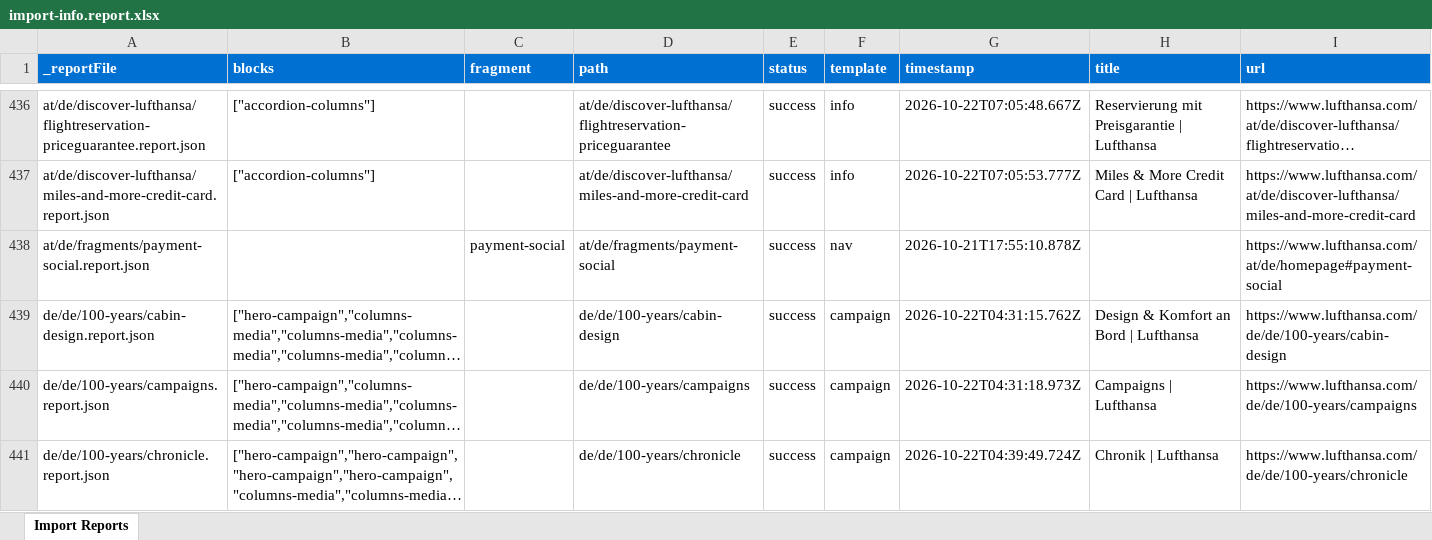
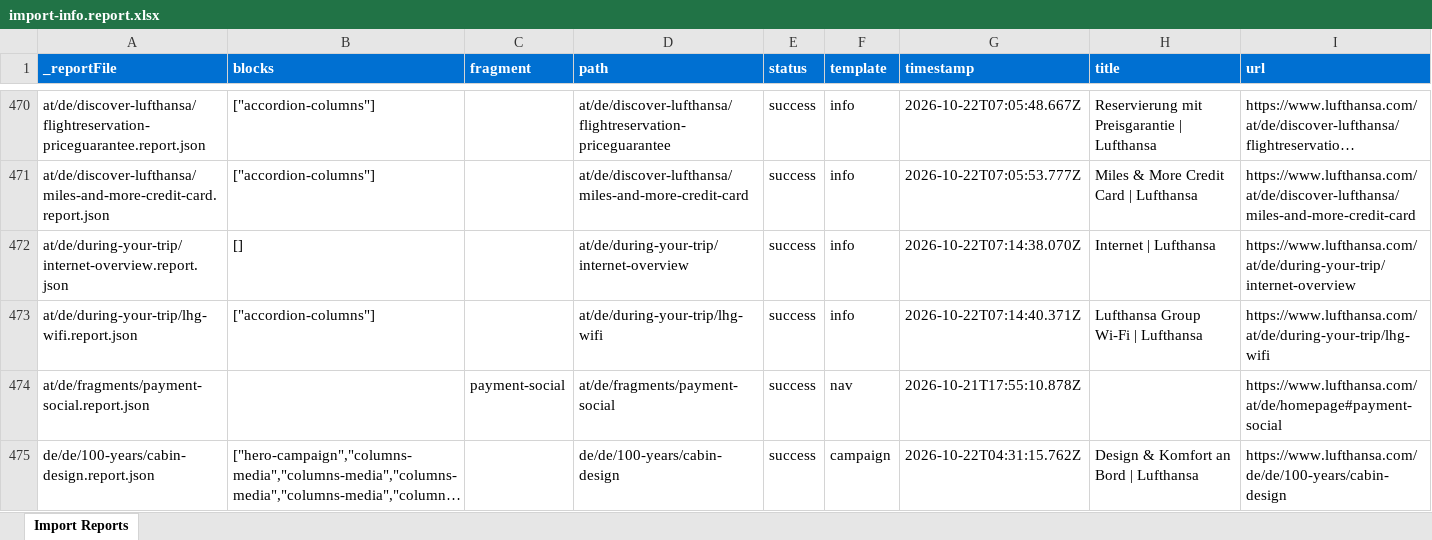
Before and after one commit to moved-permanently/lh-com, an Excel workbook: tools/importer/reports/import-info.report.xlsx, sheet Import Reports, drawn as a sheet; only a part is shown, gaps mark what is left out; the shorter side is filled out with more unchanged rows; long unchanged cells end in …; values as stored, in another font and other column widths than the file's, no borders; the diff covers the shown part only; the diff names each change by its address in the sheet, - before the commit and + after, or states it on an @@ line.

```diff
--- a/tools/importer/reports/import-info.report.xlsx (sheet Import Reports)
+++ b/tools/importer/reports/import-info.report.xlsx (sheet Import Reports)
+row 472: at/de/during-your-trip/internet-overview.report.json | [] |  | at/de/during-your-trip/internet-overview | success | info | 2026-10-22T07:14:38.070Z | Internet | Lufthansa | https://www.lufthansa.com/at/de/during-your-trip/internet-overview
+row 473: at/de/during-your-trip/lhg-wifi.report.json | ["accordion-columns"] |  | at/de/during-your-trip/lhg-wifi | success | info | 2026-10-22T07:14:40.371Z | Lufthansa Group Wi-Fi | Lufthansa | https://www.lufthansa.com/at/de/during-your-trip/lhg-wifi
```
Also changed, not shown: 34 added rows elsewhere in this sheet, 42 other files.
